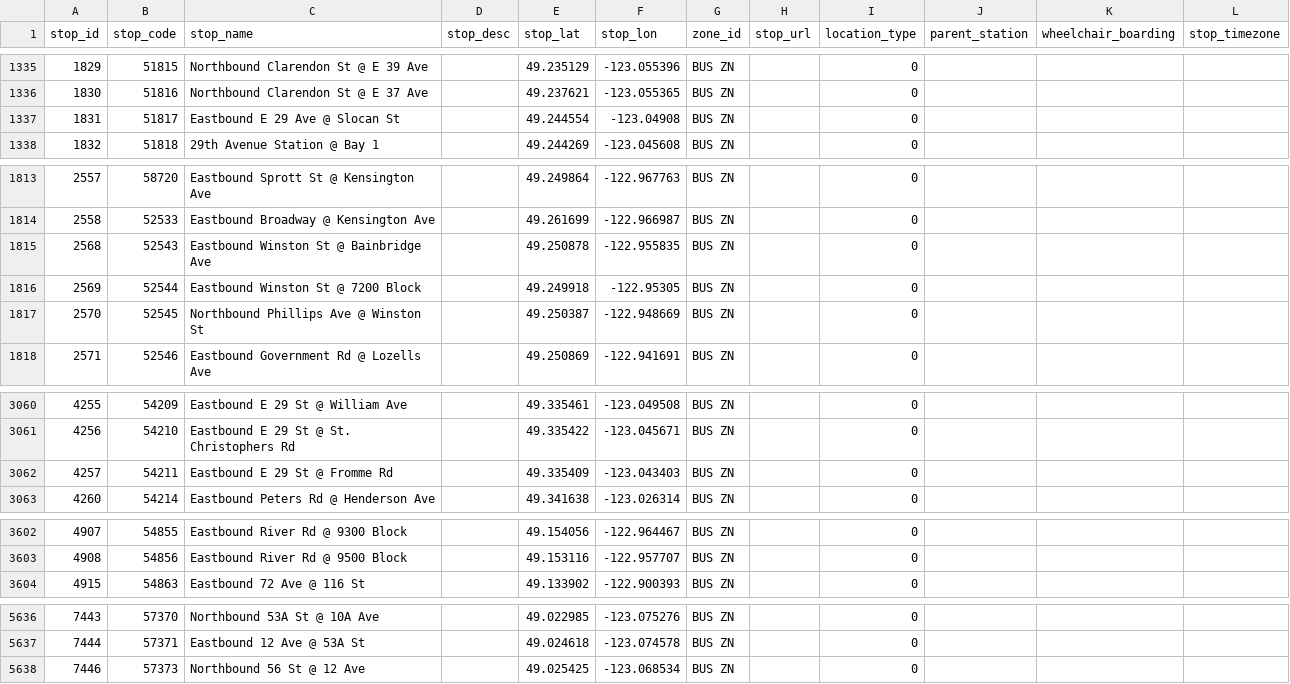
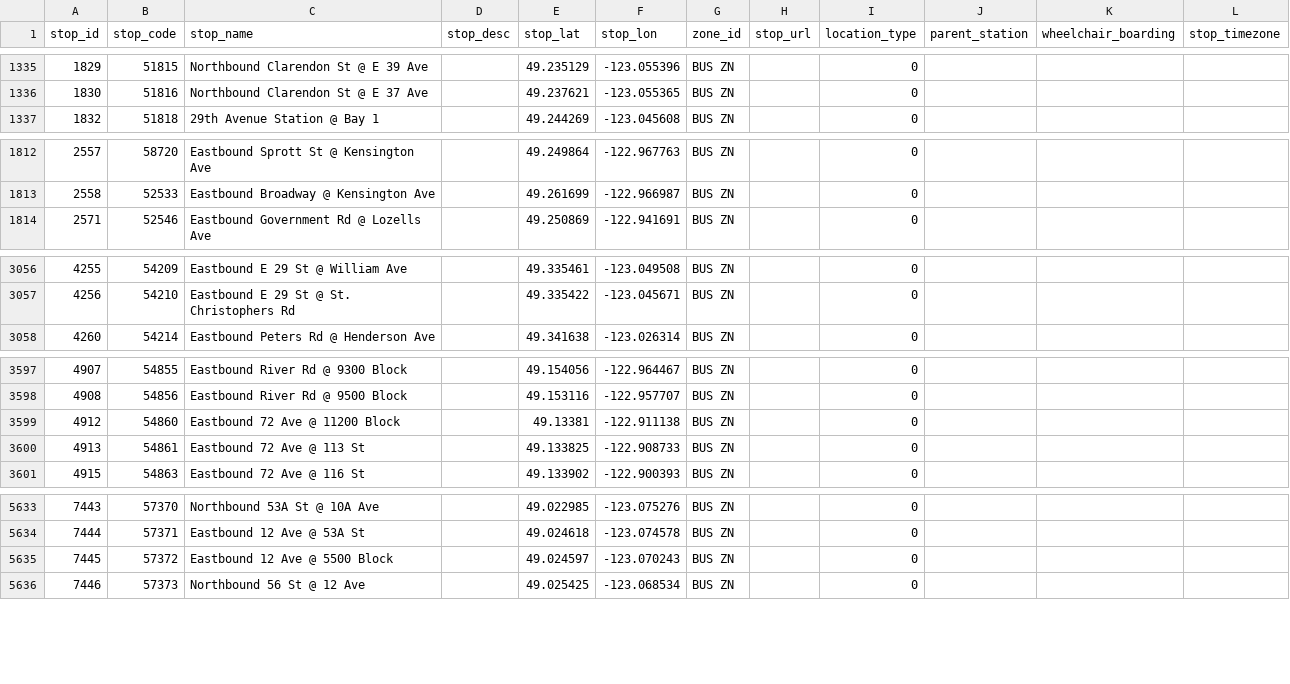
Before and after one commit to carsonyl/translink-derived-datasets, a CSV file: datasets/stops.csv, drawn as a sheet; only a part is shown, gaps mark what is left out; the diff covers the shown part only.

```diff
--- a/datasets/stops.csv
+++ b/datasets/stops.csv
@@ -1336,3 +1336,2 @@ stop_id,stop_code,stop_name,stop_desc,stop_lat,stop_lon,zone_id,stop_url,locatio
 1830,51816,Northbound Clarendon St @ E 37 Ave,,49.237621,-123.055365,BUS ZN,,0,,,
-1831,51817,Eastbound E 29 Ave @ Slocan St,,49.244554,-123.04908,BUS ZN,,0,,,
 1832,51818,29th Avenue Station @ Bay 1,,49.244269,-123.045608,BUS ZN,,0,,,
@@ -1814,5 +1813,2 @@ stop_id,stop_code,stop_name,stop_desc,stop_lat,stop_lon,zone_id,stop_url,locatio
 2558,52533,Eastbound Broadway @ Kensington Ave,,49.261699,-122.966987,BUS ZN,,0,,,
-2568,52543,Eastbound Winston St @ Bainbridge Ave,,49.250878,-122.955835,BUS ZN,,0,,,
-2569,52544,Eastbound Winston St @ 7200 Block,,49.249918,-122.95305,BUS ZN,,0,,,
-2570,52545,Northbound Phillips Ave @ Winston St,,49.250387,-122.948669,BUS ZN,,0,,,
 2571,52546,Eastbound Government Rd @ Lozells Ave,,49.250869,-122.941691,BUS ZN,,0,,,
@@ -3061,3 +3057,2 @@ stop_id,stop_code,stop_name,stop_desc,stop_lat,stop_lon,zone_id,stop_url,locatio
 4256,54210,Eastbound E 29 St @ St. Christophers Rd,,49.335422,-123.045671,BUS ZN,,0,,,
-4257,54211,Eastbound E 29 St @ Fromme Rd,,49.335409,-123.043403,BUS ZN,,0,,,
 4260,54214,Eastbound Peters Rd @ Henderson Ave,,49.341638,-123.026314,BUS ZN,,0,,,
@@ -3603,2 +3598,4 @@ stop_id,stop_code,stop_name,stop_desc,stop_lat,stop_lon,zone_id,stop_url,locatio
 4908,54856,Eastbound River Rd @ 9500 Block,,49.153116,-122.957707,BUS ZN,,0,,,
+4912,54860,Eastbound 72 Ave @ 11200 Block,,49.13381,-122.911138,BUS ZN,,0,,,
+4913,54861,Eastbound 72 Ave @ 113 St,,49.133825,-122.908733,BUS ZN,,0,,,
 4915,54863,Eastbound 72 Ave @ 116 St,,49.133902,-122.900393,BUS ZN,,0,,,
@@ -5637,2 +5634,3 @@ stop_id,stop_code,stop_name,stop_desc,stop_lat,stop_lon,zone_id,stop_url,locatio
 7444,57371,Eastbound 12 Ave @ 53A St,,49.024618,-123.074578,BUS ZN,,0,,,
+7445,57372,Eastbound 12 Ave @ 5500 Block,,49.024597,-123.070243,BUS ZN,,0,,,
 7446,57373,Northbound 56 St @ 12 Ave,,49.025425,-123.068534,BUS ZN,,0,,,
```
Also changed, not shown: 2 added rows and 1 removed row elsewhere in this file, 1 other file.
